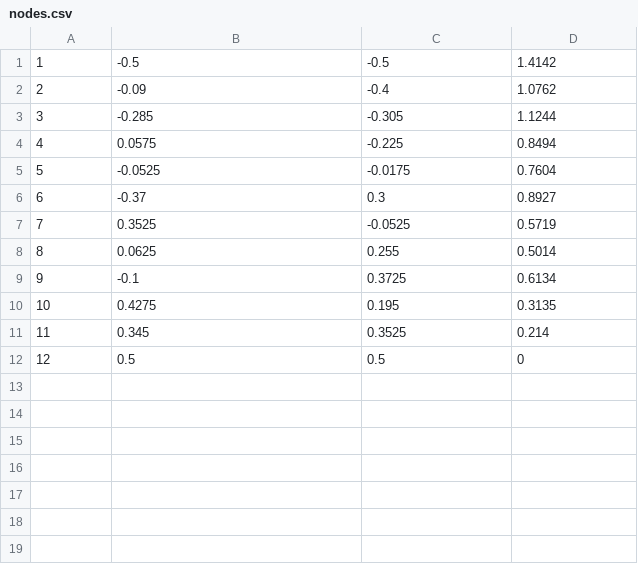
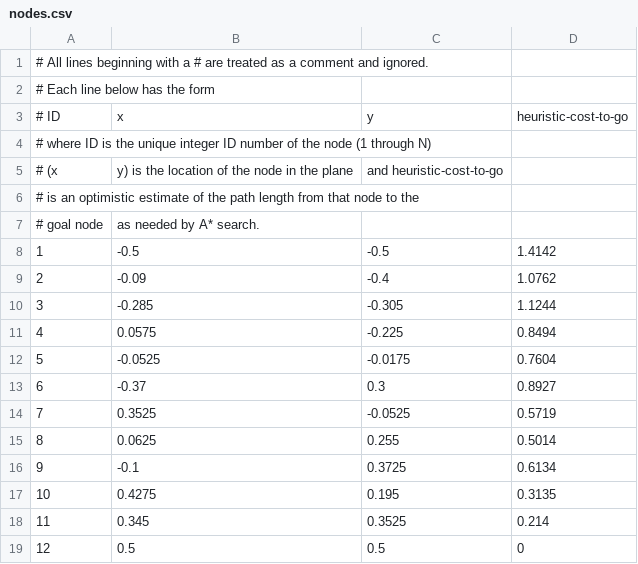
Before and after one commit to Gad-MA/A-Star-CPP-Implementation, a CSV file: CSV/nodes.csv, drawn as a sheet.

```diff
--- a/CSV/nodes.csv
+++ b/CSV/nodes.csv
@@ -1 +1,8 @@
+# All lines beginning with a # are treated as a comment and ignored.,,,
+# Each line below has the form,,,
+# ID,x,y,heuristic-cost-to-go
+# where ID is the unique integer ID number of the node (1 through N),,,
+# (x,y) is the location of the node in the plane, and heuristic-cost-to-go,
+# is an optimistic estimate of the path length from that node to the,,,
+# goal node, as needed by A* search.,,
 1,-0.5,-0.5,1.4142
```
Also changed, not shown: CSV/edges.csv, 3 other files.
